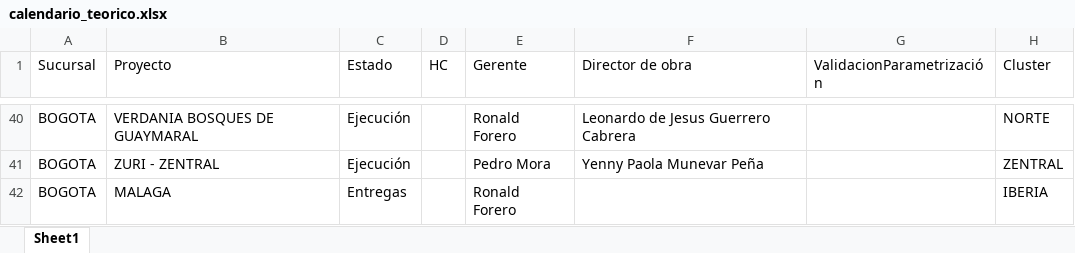
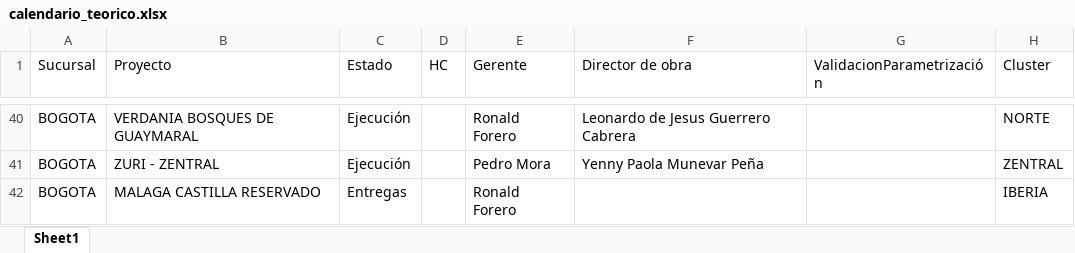
Before and after one commit to proyectosleanmarval-dev/SeguimientoMadurezCumplimientoActas, an Excel workbook: output/calendario_teorico.xlsx, sheet Sheet1, drawn as a sheet; only a part is shown, gaps mark what is left out; values as stored, in another font and other column widths than the file's, no borders; the diff names each change by its address in the sheet, - before the commit and + after, or states it on an @@ line.

```diff
--- a/output/calendario_teorico.xlsx (sheet Sheet1)
+++ b/output/calendario_teorico.xlsx (sheet Sheet1)
-B42 (Proyecto): MALAGA
+B42 (Proyecto): MALAGA CASTILLA RESERVADO
```
Also changed, not shown: output/calendario_comparado.xlsx, output/calendario_real.xlsx.
